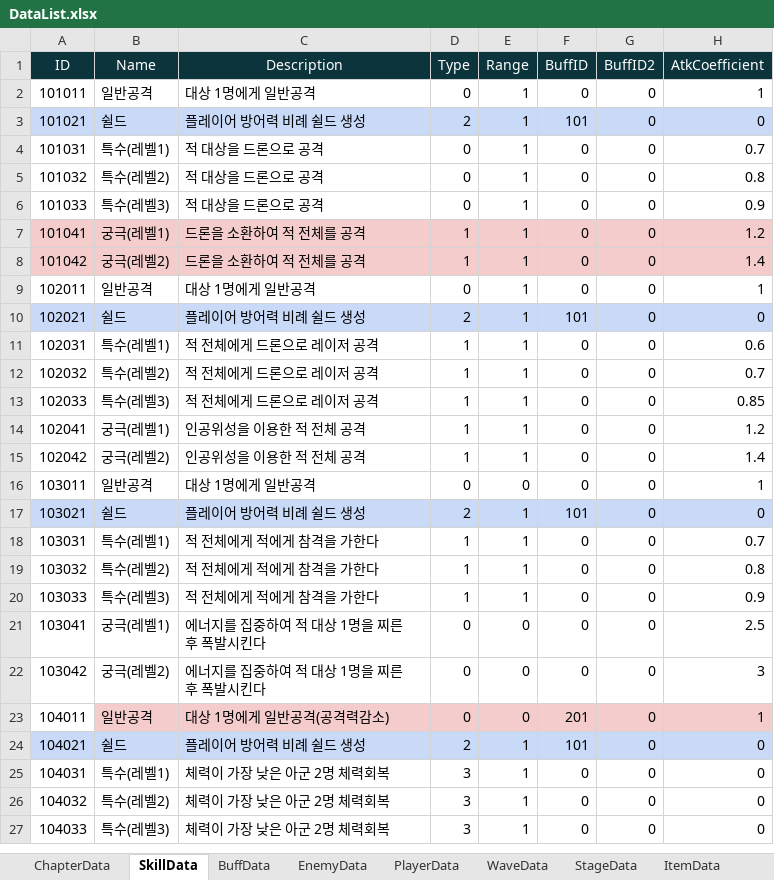
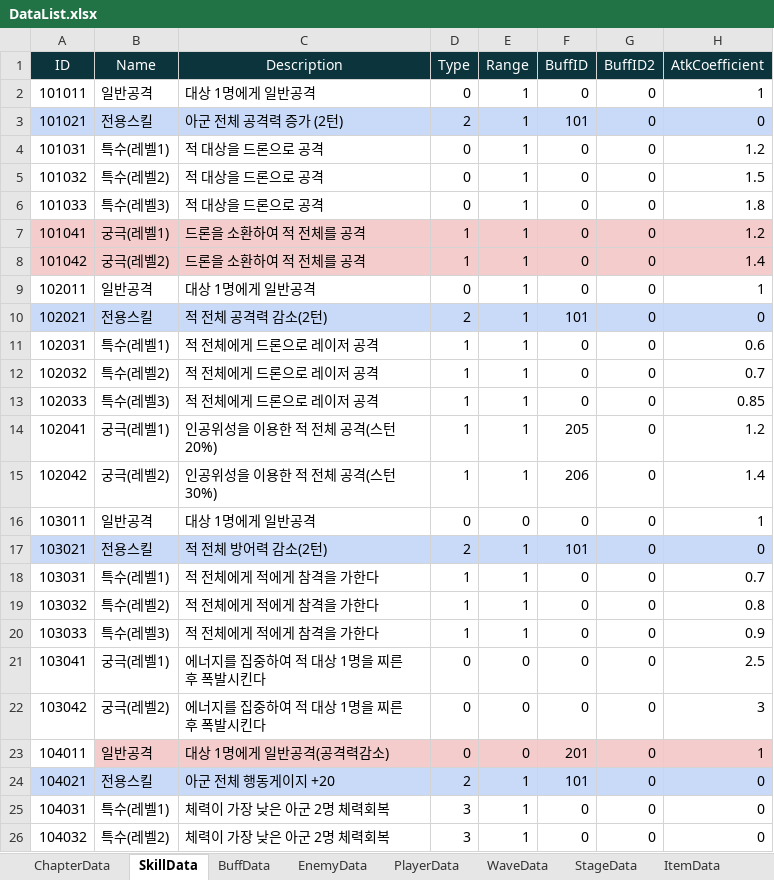
Before and after one commit to Leah001025/Purusha, an Excel workbook: Assets/RawData/DataBase/Excel/DataList.xlsx, sheet SkillData, drawn as a sheet; only a part is shown; the shorter side is filled out with more unchanged rows; values as stored, in another font and other column widths than the file's, no borders; the diff covers the shown part only; the diff names each change by its address in the sheet, - before the commit and + after, or states it on an @@ line.

```diff
--- a/Assets/RawData/DataBase/Excel/DataList.xlsx (sheet SkillData)
+++ b/Assets/RawData/DataBase/Excel/DataList.xlsx (sheet SkillData)
-B3 (Name): 쉴드
+B3 (Name): 전용스킬
-C3 (Description): 플레이어 방어력 비례 쉴드 생성
+C3 (Description): 아군 전체 공격력 증가 (2턴)
-H4 (AtkCoefficient): 0.7
+H4 (AtkCoefficient): 1.2
-H5 (AtkCoefficient): 0.8
+H5 (AtkCoefficient): 1.5
-H6 (AtkCoefficient): 0.9
+H6 (AtkCoefficient): 1.8
-B10 (Name): 쉴드
+B10 (Name): 전용스킬
-C10 (Description): 플레이어 방어력 비례 쉴드 생성
+C10 (Description): 적 전체 공격력 감소(2턴)
-C14 (Description): 인공위성을 이용한 적 전체 공격
+C14 (Description): 인공위성을 이용한 적 전체 공격(스턴20%)
-F14 (BuffID): 0
+F14 (BuffID): 205
-C15 (Description): 인공위성을 이용한 적 전체 공격
+C15 (Description): 인공위성을 이용한 적 전체 공격(스턴30%)
-F15 (BuffID): 0
+F15 (BuffID): 206
-B17 (Name): 쉴드
+B17 (Name): 전용스킬
-C17 (Description): 플레이어 방어력 비례 쉴드 생성
+C17 (Description): 적 전체 방어력 감소(2턴)
-B24 (Name): 쉴드
+B24 (Name): 전용스킬
-C24 (Description): 플레이어 방어력 비례 쉴드 생성
+C24 (Description): 아군 전체 행동게이지 +20
```
Also changed, not shown: 13 edited cells elsewhere in this sheet, sheet StageData, sheet BuffData, 7 other files.
